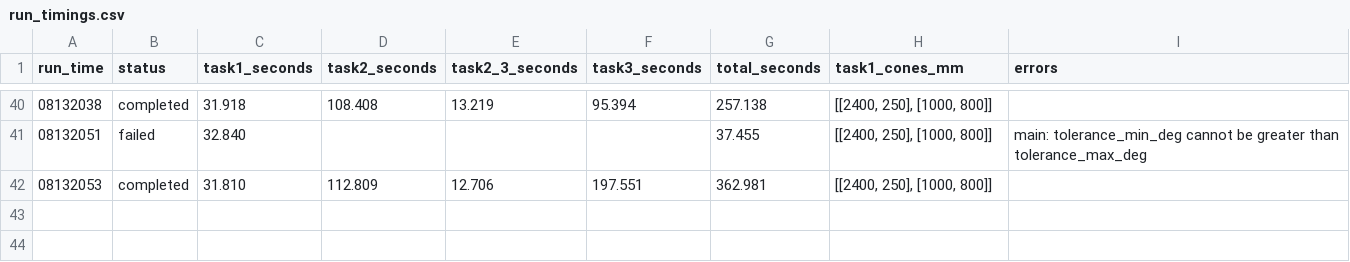
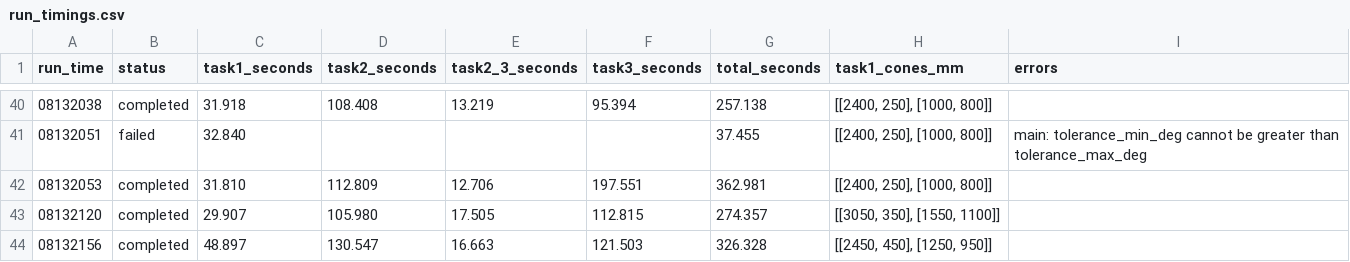
Before and after one commit to SSQaaa/Robodog_2026, a CSV file: logs/run_timings.csv, drawn as a sheet; only a part is shown, gaps mark what is left out.

```diff
--- a/logs/run_timings.csv
+++ b/logs/run_timings.csv
@@ -42 +42,3 @@
 08132053,completed,31.810,112.809,12.706,197.551,362.981,"[[2400, 250], [1000, 800]]",
+08132120,completed,29.907,105.980,17.505,112.815,274.357,"[[3050, 350], [1550, 1100]]",
+08132156,completed,48.897,130.547,16.663,121.503,326.328,"[[2450, 450], [1250, 950]]",
```
Also changed, not shown: 5 other files.
